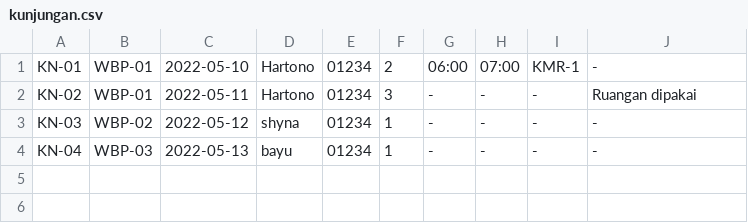
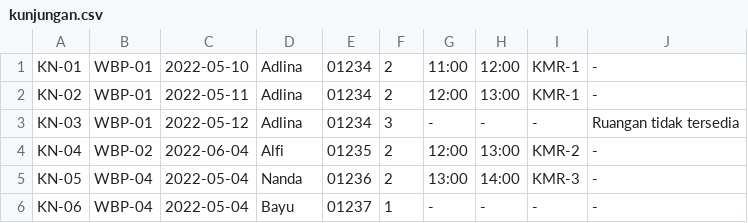
Before and after one commit to MirrorBottle/Visitme, a CSV file: files/kunjungan.csv, drawn as a sheet.

```diff
--- a/files/kunjungan.csv
+++ b/files/kunjungan.csv
@@ -1,4 +1,6 @@
-KN-01,WBP-01,2022-05-10,Hartono,01234,2,06:00,07:00,KMR-1,-,
-KN-02,WBP-01,2022-05-11,Hartono,01234,3,-,-,-,Ruangan dipakai,
-KN-03,WBP-02,2022-05-12,shyna,01234,1,-,-,-,-,
-KN-04,WBP-03,2022-05-13,bayu,01234,1,-,-,-,-,
+KN-01,WBP-01,2022-05-10,Adlina,01234,2,11:00,12:00,KMR-1,-,
+KN-02,WBP-01,2022-05-11,Adlina,01234,2,12:00,13:00,KMR-1,-,
+KN-03,WBP-01,2022-05-12,Adlina,01234,3,-,-,-,Ruangan tidak tersedia,
+KN-04,WBP-02,2022-06-04,Alfi,01235,2,12:00,13:00,KMR-2,-,
+KN-05,WBP-04,2022-05-04,Nanda,01236,2,13:00,14:00,KMR-3,-,
+KN-06,WBP-04,2022-05-04,Bayu,01237,1,-,-,-,-,
```
Also changed, not shown: 6 other files.
